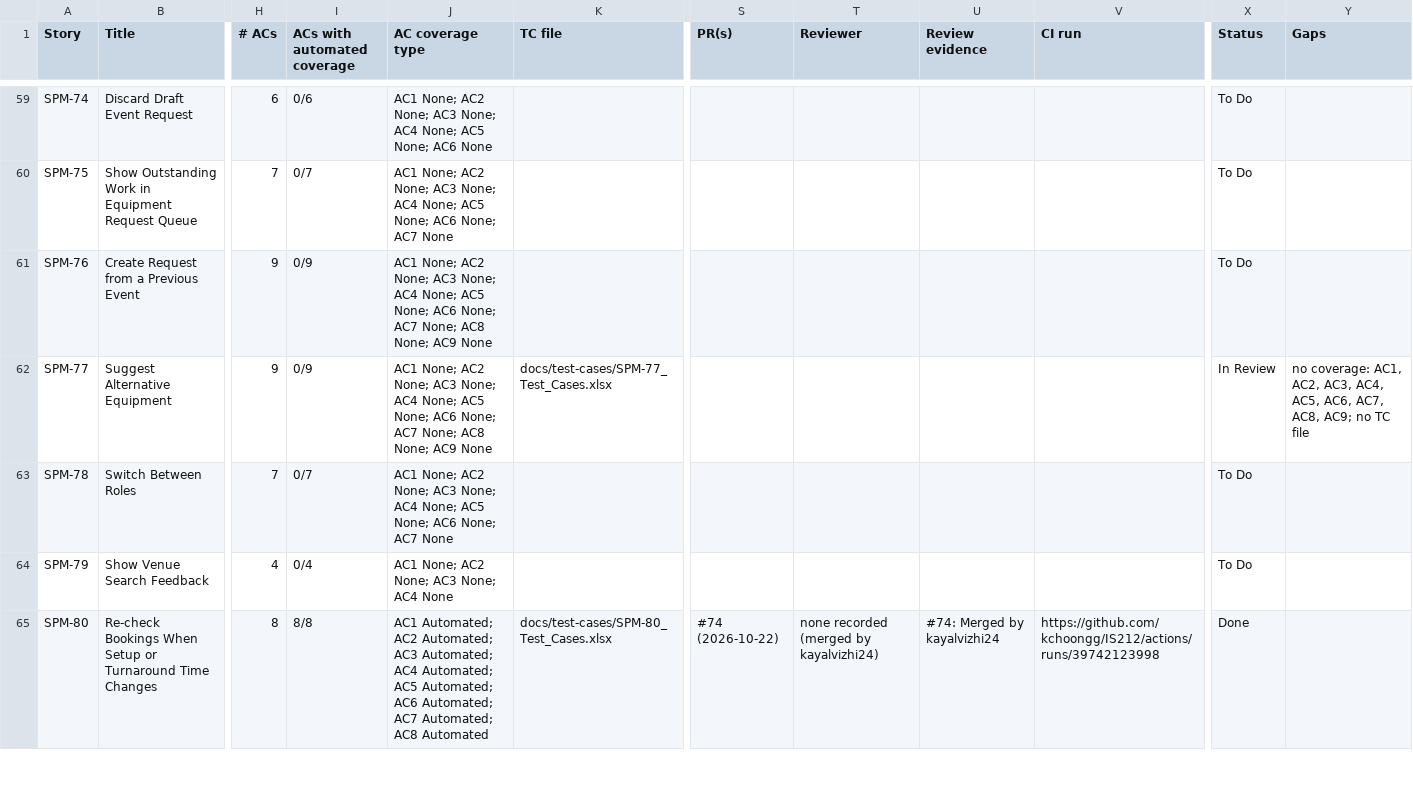
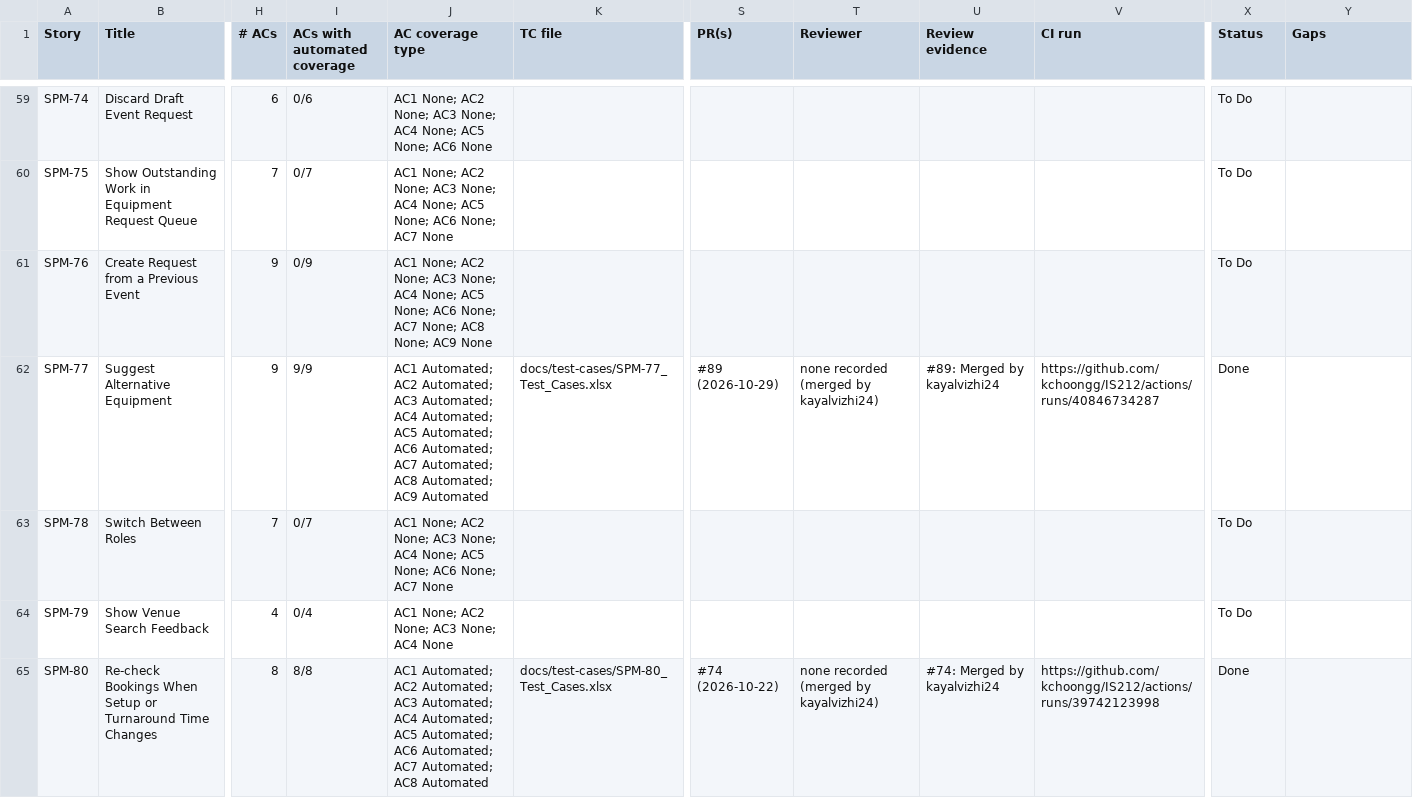
Before and after one commit to kchoongg/IS212, a CSV file: docs/traceability/TRACEABILITY.csv, drawn as a sheet; only a part is shown, gaps mark what is left out; the diff covers the shown part only; the diff names each change by its address in the sheet, - before the commit and + after, or states it on an @@ line.

```diff
--- a/docs/traceability/TRACEABILITY.csv
+++ b/docs/traceability/TRACEABILITY.csv
-I62 (ACs with automated coverage): 0/9
+I62 (ACs with automated coverage): 9/9
-J62 (AC coverage type): AC1 None; AC2 None; AC3 None; AC4 None; AC5 None; AC6 None; AC7 None; AC8 None; AC9 None
+J62 (AC coverage type): AC1 Automated; AC2 Automated; AC3 Automated; AC4 Automated; AC5 Automated; AC6 Automated; AC7 Automated; AC8 Automated; AC9 Automated
-S62 (PR(s)): (empty)
+S62 (PR(s)): #89 (2026-10-29)
-T62 (Reviewer): (empty)
+T62 (Reviewer): none recorded (merged by kayalvizhi24)
-U62 (Review evidence): (empty)
+U62 (Review evidence): #89: Merged by kayalvizhi24
-V62 (CI run): (empty)
+V62 (CI run): https://github.com/kchoongg/IS212/actions/runs/40846734287
-X62 (Status): In Review
+X62 (Status): Done
-Y62 (Gaps): no coverage: AC1, AC2, AC3, AC4, AC5, AC6, AC7, AC8, AC9; no TC file
+Y62 (Gaps): (empty)
```
Also changed, not shown: 42 edited cells elsewhere in this file, 1 other file.
